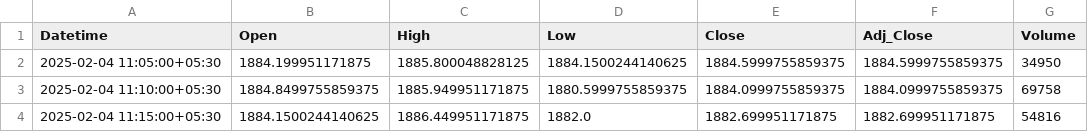
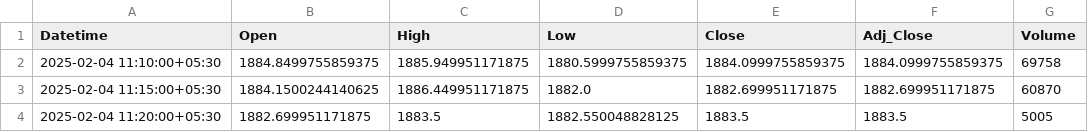
Before and after one commit to chiragpalan/stock_predictions_rnn_v2, a CSV file: temp_csv/INFY_NS.csv, drawn as a sheet.

```diff
--- a/temp_csv/INFY_NS.csv
+++ b/temp_csv/INFY_NS.csv
@@ -1,4 +1,4 @@
 Datetime,Open,High,Low,Close,Adj_Close,Volume
-2025-02-04 11:05:00+05:30,1884.199951171875,1885.800048828125,1884.1500244140625,1884.5999755859375,1884.5999755859375,34950
 2025-02-04 11:10:00+05:30,1884.8499755859375,1885.949951171875,1880.5999755859375,1884.0999755859375,1884.0999755859375,69758
-2025-02-04 11:15:00+05:30,1884.1500244140625,1886.449951171875,1882.0,1882.699951171875,1882.699951171875,54816
+2025-02-04 11:15:00+05:30,1884.1500244140625,1886.449951171875,1882.0,1882.699951171875,1882.699951171875,60870
+2025-02-04 11:20:00+05:30,1882.699951171875,1883.5,1882.550048828125,1883.5,1883.5,5005
```
Also changed, not shown: temp_csv/HDFCBANK_NS.csv, temp_csv/ICICIBANK_NS.csv, 3 other files.
